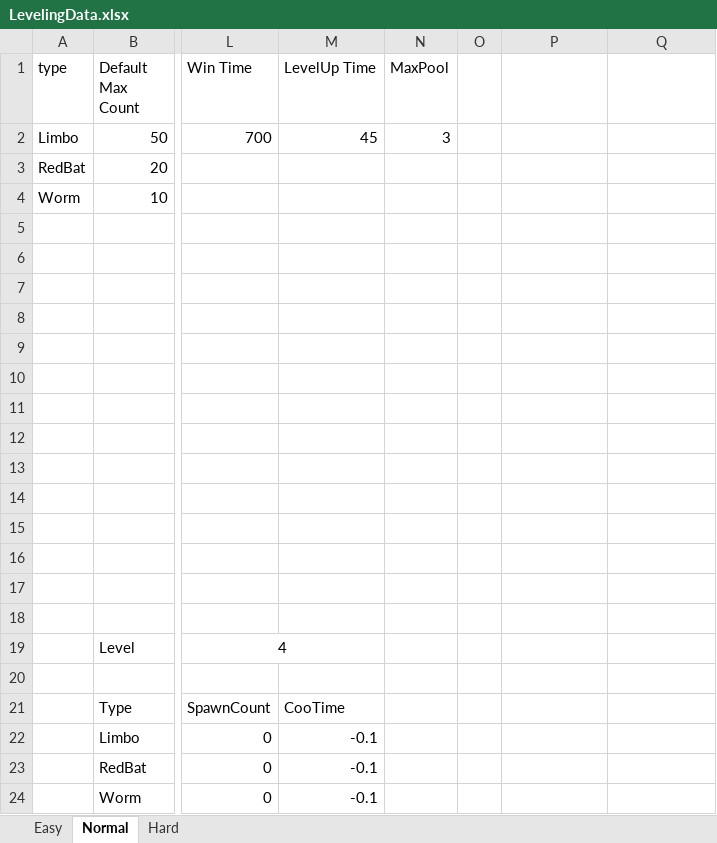
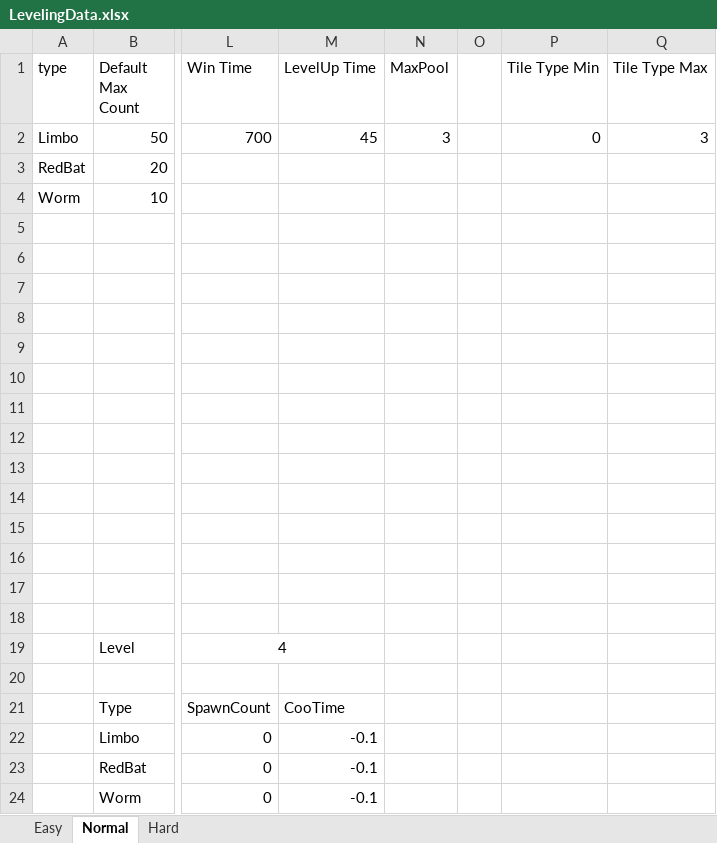
Before and after one commit to weariness00/Just-Run, an Excel workbook: Project/Data/LevelingData.xlsx, sheet Normal, drawn as a sheet; only a part is shown, gaps mark what is left out; values as stored, in another font and other column widths than the file's, no borders; the diff names each change by its address in the sheet, - before the commit and + after, or states it on an @@ line.

Commit message:
endlessTile 수정
level에 따라 나오는 타일이 달라지게 수정

```diff
--- a/Project/Data/LevelingData.xlsx (sheet Normal)
+++ b/Project/Data/LevelingData.xlsx (sheet Normal)
-P1: (empty)
+P1: Tile Type Min
-Q1: (empty)
+Q1: Tile Type Max
-P2 (Tile Type Min): (empty)
+P2 (Tile Type Min): 0
-Q2 (Tile Type Max): (empty)
+Q2 (Tile Type Max): 3
```
Also changed, not shown: sheet Hard, sheet Easy, 4 other files.
